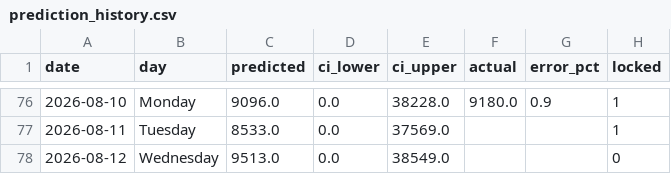
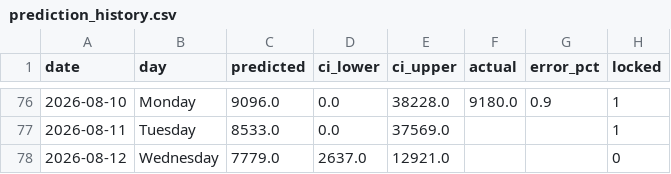
Before and after one commit to KhaledCodes/toronto-ferry-dashboard, a CSV file: outputs/prediction_history.csv, drawn as a sheet; only a part is shown, gaps mark what is left out.

```diff
--- a/outputs/prediction_history.csv
+++ b/outputs/prediction_history.csv
@@ -77,2 +77,2 @@ date,day,predicted,ci_lower,ci_upper,actual,error_pct,locked
 2026-08-11,Tuesday,8533.0,0.0,37569.0,,,1
-2026-08-12,Wednesday,9513.0,0.0,38549.0,,,0
+2026-08-12,Wednesday,7779.0,2637.0,12921.0,,,0
```
Also changed, not shown: 5 other files.
